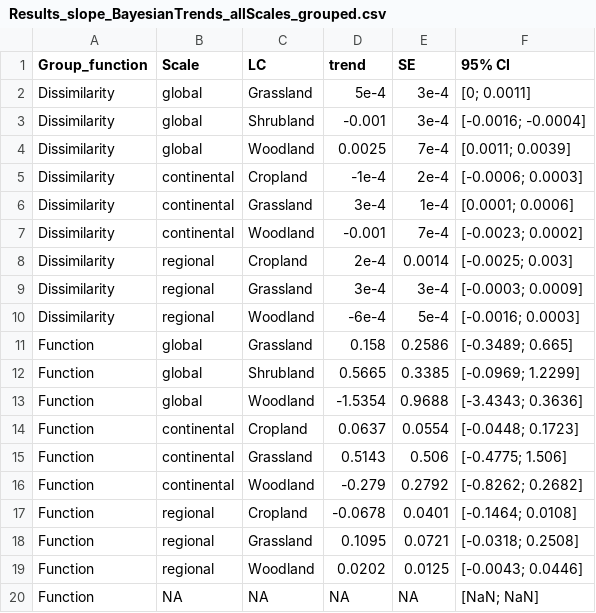
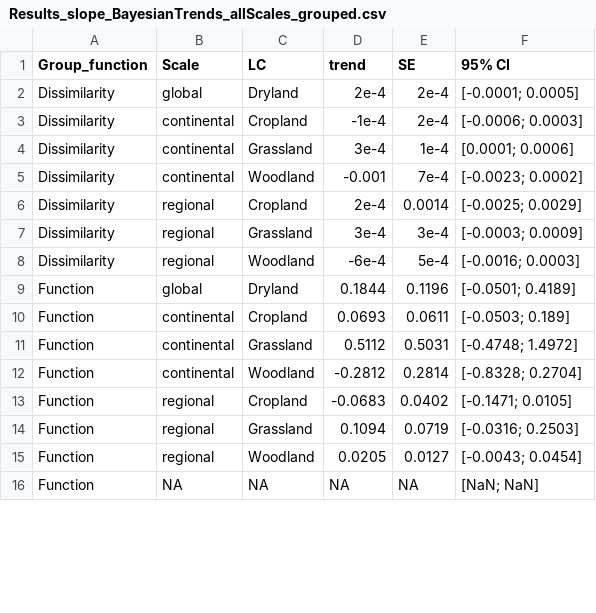
Before and after one commit to JeMaNd-r/Conservation_across_scales, a CSV file: figures/Results_slope_BayesianTrends_allScales_grouped.csv, drawn as a sheet; only a part is shown; the diff covers the shown part only.

```diff
--- a/figures/Results_slope_BayesianTrends_allScales_grouped.csv
+++ b/figures/Results_slope_BayesianTrends_allScales_grouped.csv
@@ -1,5 +1,3 @@
 Group_function,Scale,LC,trend,SE,95% CI
-Dissimilarity,global,Grassland,5e-4,3e-4,[0; 0.0011]
-Dissimilarity,global,Shrubland,-0.001,3e-4,[-0.0016; -0.0004]
-Dissimilarity,global,Woodland,0.0025,7e-4,[0.0011; 0.0039]
+Dissimilarity,global,Dryland,2e-4,2e-4,[-0.0001; 0.0005]
 Dissimilarity,continental,Cropland,-1e-4,2e-4,[-0.0006; 0.0003]
@@ -7,14 +5,12 @@ Dissimilarity,continental,Grassland,3e-4,1e-4,[0.0001; 0.0006]
 Dissimilarity,continental,Woodland,-0.001,7e-4,[-0.0023; 0.0002]
-Dissimilarity,regional,Cropland,2e-4,0.0014,[-0.0025; 0.003]
+Dissimilarity,regional,Cropland,2e-4,0.0014,[-0.0025; 0.0029]
 Dissimilarity,regional,Grassland,3e-4,3e-4,[-0.0003; 0.0009]
 Dissimilarity,regional,Woodland,-6e-4,5e-4,[-0.0016; 0.0003]
-Function,global,Grassland,0.158,0.2586,[-0.3489; 0.665]
-Function,global,Shrubland,0.5665,0.3385,[-0.0969; 1.2299]
-Function,global,Woodland,-1.5354,0.9688,[-3.4343; 0.3636]
-Function,continental,Cropland,0.0637,0.0554,[-0.0448; 0.1723]
-Function,continental,Grassland,0.5143,0.506,[-0.4775; 1.506]
-Function,continental,Woodland,-0.279,0.2792,[-0.8262; 0.2682]
-Function,regional,Cropland,-0.0678,0.0401,[-0.1464; 0.0108]
-Function,regional,Grassland,0.1095,0.0721,[-0.0318; 0.2508]
-Function,regional,Woodland,0.0202,0.0125,[-0.0043; 0.0446]
+Function,global,Dryland,0.1844,0.1196,[-0.0501; 0.4189]
+Function,continental,Cropland,0.0693,0.0611,[-0.0503; 0.189]
+Function,continental,Grassland,0.5112,0.5031,[-0.4748; 1.4972]
+Function,continental,Woodland,-0.2812,0.2814,[-0.8328; 0.2704]
+Function,regional,Cropland,-0.0683,0.0402,[-0.1471; 0.0105]
+Function,regional,Grassland,0.1094,0.0719,[-0.0316; 0.2503]
+Function,regional,Woodland,0.0205,0.0127,[-0.0043; 0.0454]
 Function,NA,NA,NA,NA,[NaN; NaN]
```
Also changed, not shown: 4 removed rows and 39 edited cells elsewhere in this file, figures/Correlation_diff_mahal_allScales.csv, figures/Results_d-value_medianCI_allScales_grouped.csv, 2 other files.
